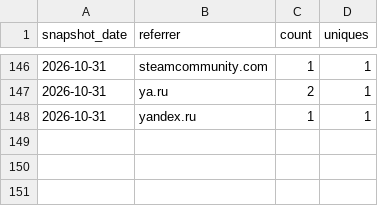
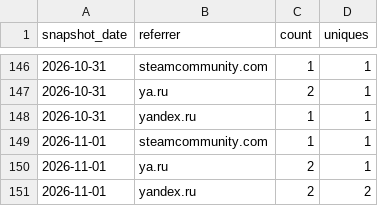
Before and after one commit to valiDol42/erdtree-keeper, a CSV file: stats/referrers.csv, drawn as a sheet; only a part is shown, gaps mark what is left out.

```diff
--- a/stats/referrers.csv
+++ b/stats/referrers.csv
@@ -148 +148,4 @@ snapshot_date,referrer,count,uniques
 2026-10-31,yandex.ru,1,1
+2026-11-01,steamcommunity.com,1,1
+2026-11-01,ya.ru,2,1
+2026-11-01,yandex.ru,2,2
```
Also changed, not shown: stats/downloads.csv, stats/paths.csv, 1 other file.
